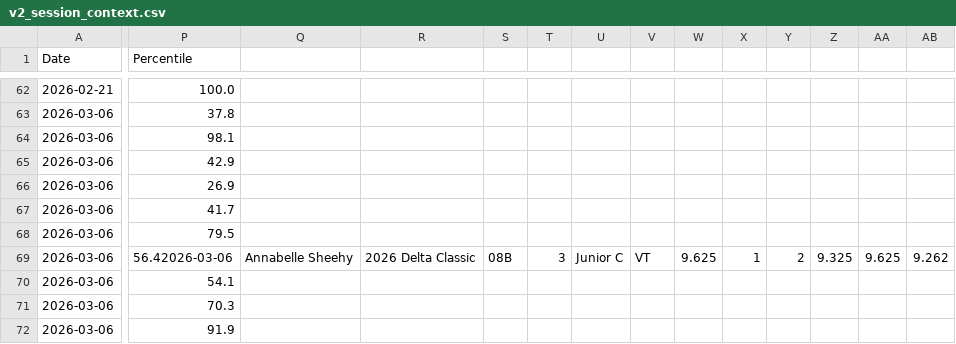
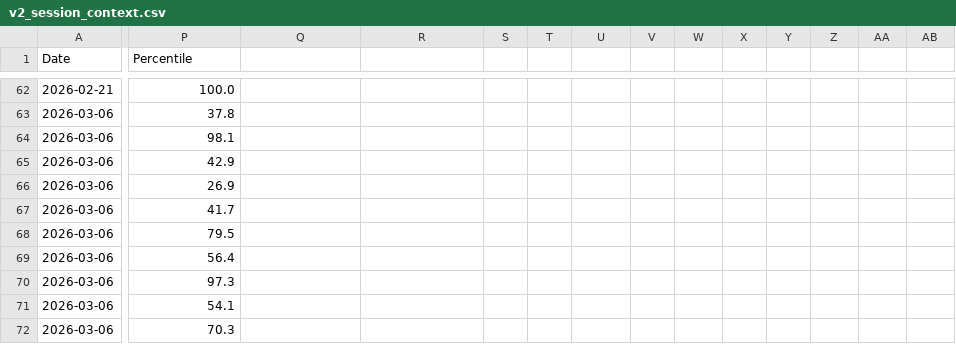
Before and after one commit to katrinasheehy/Sheehy-Gymnastics, a CSV file: v2_session_context.csv, drawn as a sheet; only a part is shown, gaps mark what is left out; the shorter side is filled out with more unchanged rows; rows hold the shown columns only; the diff covers the shown part only; the diff names each change by its address in the sheet, - before the commit and + after, or states it on an @@ line.

Commit message:
Update v2_session_context.csv

```diff
--- a/v2_session_context.csv
+++ b/v2_session_context.csv
-P69 (Percentile): 56.42026-03-06
+P69 (Percentile): 56.4
-Q69: Annabelle Sheehy
+Q69: (empty)
-R69: 2026 Delta Classic
+R69: (empty)
-S69: 08B
+S69: (empty)
-T69: 3
+T69: (empty)
-U69: Junior C
+U69: (empty)
-V69: VT
+V69: (empty)
-W69: 9.625
+W69: (empty)
-X69: 1
+X69: (empty)
-Y69: 2
+Y69: (empty)
-Z69: 9.325
+Z69: (empty)
-AA69: 9.625
+AA69: (empty)
-AB69: 9.262
+AB69: (empty)
+row 70: 2026-03-06 | 97.3
```
Also changed, not shown: 3 edited cells elsewhere in this file.
